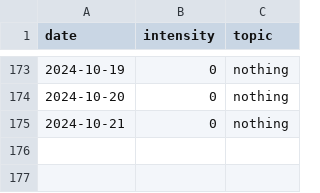
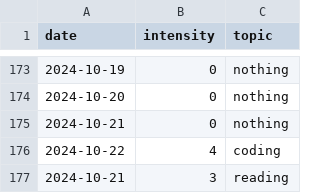
Before and after one commit to devprabal/24k_tracks, a CSV file: records/study_track.csv, drawn as a sheet; only a part is shown, gaps mark what is left out.

Commit message:
record entry

```diff
--- a/records/study_track.csv
+++ b/records/study_track.csv
@@ -175 +175,3 @@ date,intensity,topic,
 2024-10-21,0,nothing,
+2024-10-22,4,coding,
+2024-10-21,3,reading,
```
Also changed, not shown: records/gym_track.csv, records/korean_track.csv, 2 other files.
